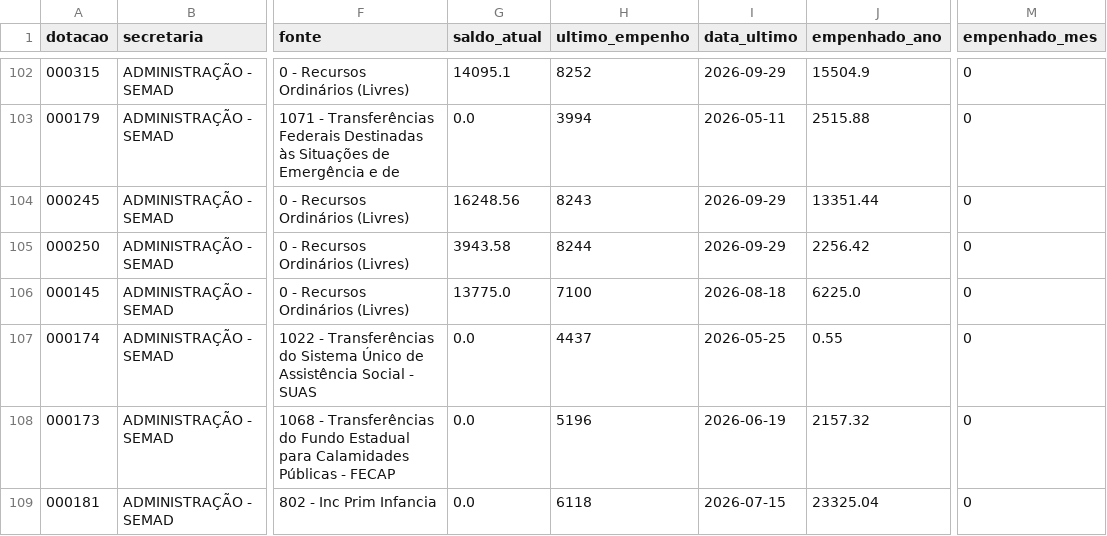
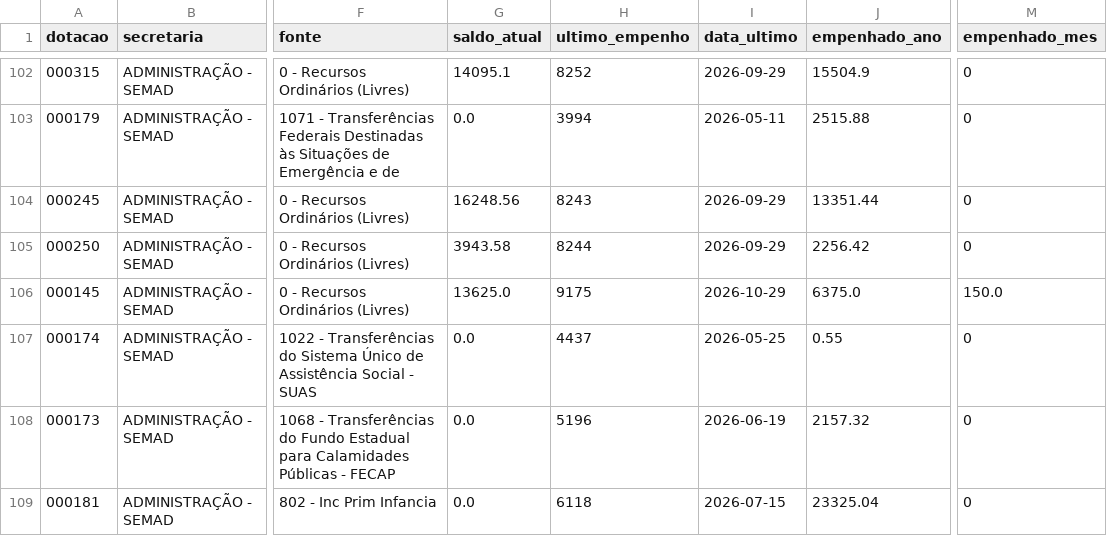
Before and after one commit to vagnerims2/painel-leopolis, a CSV file: data/dotacoes.csv, drawn as a sheet; only a part is shown, gaps mark what is left out; the diff names each change by its address in the sheet, - before the commit and + after, or states it on an @@ line.

```diff
--- a/data/dotacoes.csv
+++ b/data/dotacoes.csv
-G106 (saldo_atual): 13775.0
+G106 (saldo_atual): 13625.0
-H106 (ultimo_empenho): 7100
+H106 (ultimo_empenho): 9175
-I106 (data_ultimo): 2026-08-18
+I106 (data_ultimo): 2026-10-29
-J106 (empenhado_ano): 6225.0
+J106 (empenhado_ano): 6375.0
-M106 (empenhado_mes): 0
+M106 (empenhado_mes): 150.0
```
Also changed, not shown: data/movimento.csv, data/saldo_fontes.csv, 8 other files.
